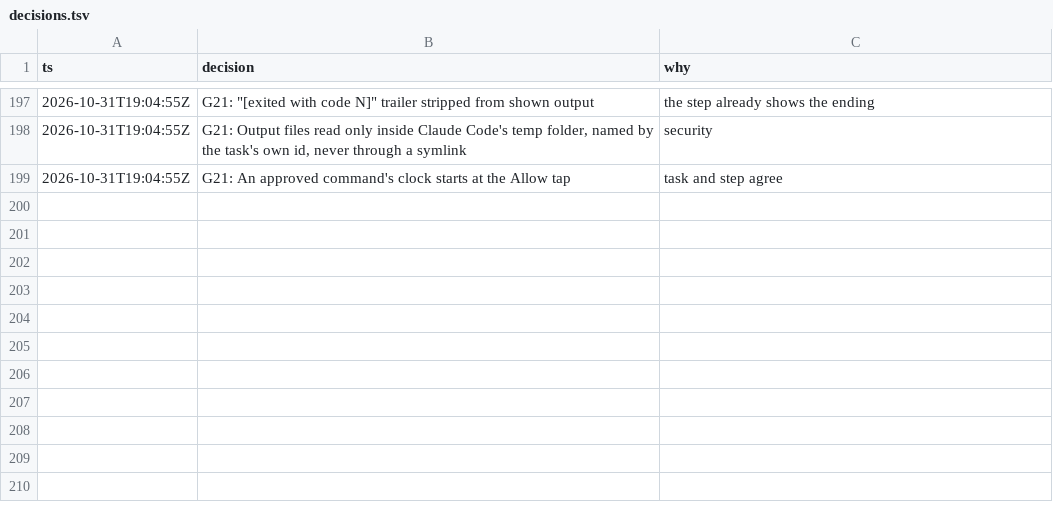
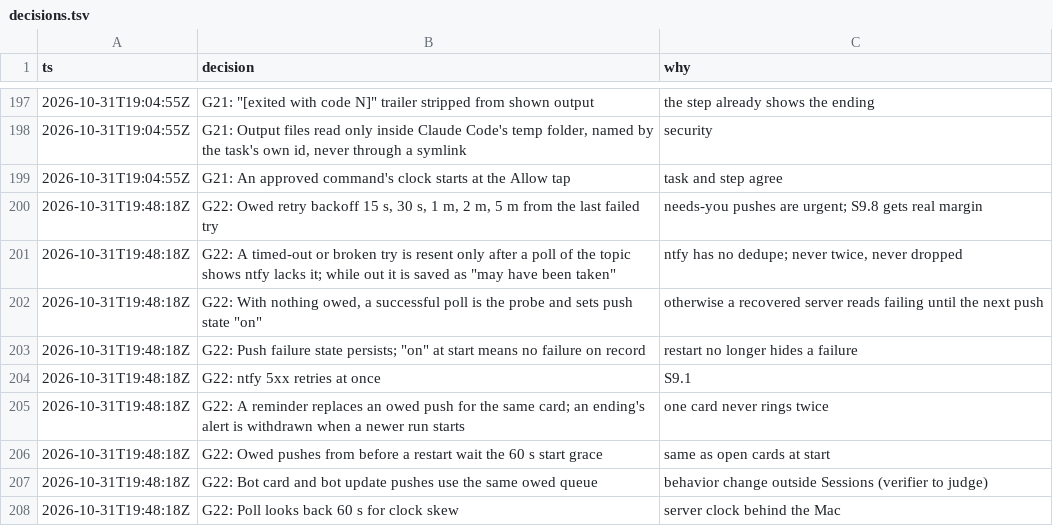
Before and after one commit to IamP5/claudio-bot, a TSV file: docs/ux-program/decisions.tsv, drawn as a sheet; only a part is shown, gaps mark what is left out; the diff names each change by its address in the sheet, - before the commit and + after, or states it on an @@ line.

```diff
--- a/docs/ux-program/decisions.tsv
+++ b/docs/ux-program/decisions.tsv
+row 200: 2026-10-31T19:48:18Z | G22: Owed retry backoff 15 s, 30 s, 1 m, 2 m, 5 m from the last failed try | needs-you pushes are urgent; S9.8 gets real margin
+row 201: 2026-10-31T19:48:18Z | G22: A timed-out or broken try is resent only after a poll of the topic shows ntfy lacks it; while out it is saved as "may have been taken" | ntfy has no dedupe; never twice, never dropped
+row 202: 2026-10-31T19:48:18Z | G22: With nothing owed, a successful poll is the probe and sets push state "on" | otherwise a recovered server reads failing until the next push
+row 203: 2026-10-31T19:48:18Z | G22: Push failure state persists; "on" at start means no failure on record | restart no longer hides a failure
+row 204: 2026-10-31T19:48:18Z | G22: ntfy 5xx retries at once | S9.1
+row 205: 2026-10-31T19:48:18Z | G22: A reminder replaces an owed push for the same card; an ending's alert is withdrawn when a newer run starts | one card never rings twice
+row 206: 2026-10-31T19:48:18Z | G22: Owed pushes from before a restart wait the 60 s start grace | same as open cards at start
+row 207: 2026-10-31T19:48:18Z | G22: Bot card and bot update pushes use the same owed queue | behavior change outside Sessions (verifier to judge)
+row 208: 2026-10-31T19:48:18Z | G22: Poll looks back 60 s for clock skew | server clock behind the Mac
```
Also changed, not shown: docs/ux-program/agents.tsv, 1 other file.
